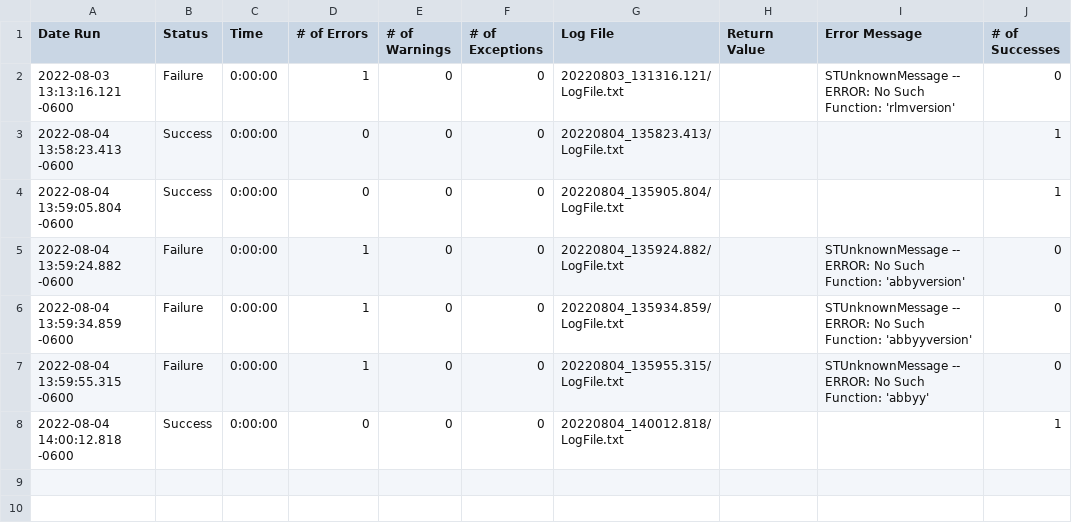
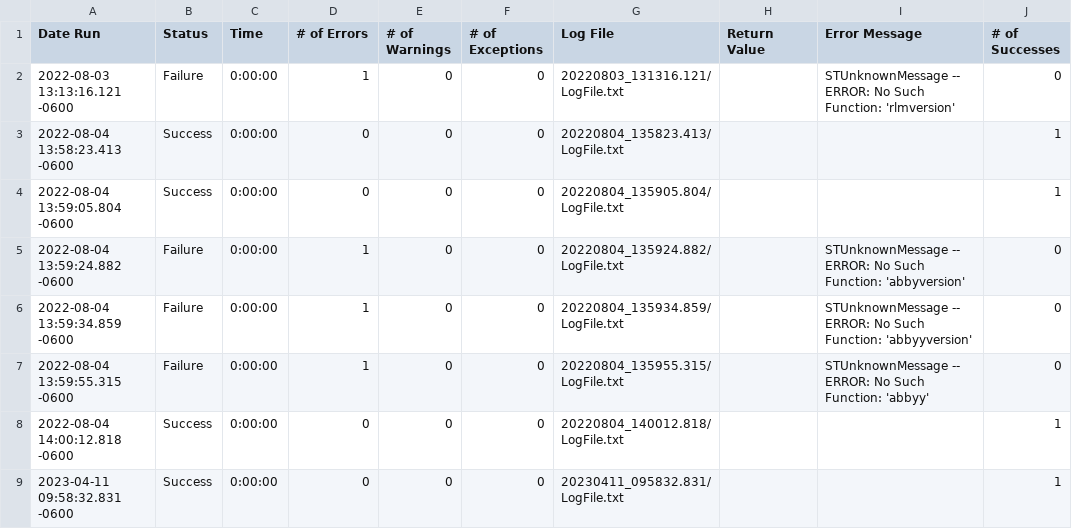
Before and after one commit to reenavkuni/EggplantDAI, a CSV file: Untitled123.suite/Results/Untitled2/RunHistory.csv, drawn as a sheet; the diff names each change by its address in the sheet, - before the commit and + after, or states it on an @@ line.

```diff
--- a/Untitled123.suite/Results/Untitled2/RunHistory.csv
+++ b/Untitled123.suite/Results/Untitled2/RunHistory.csv
+row 9: 2023-04-11 09:58:32.831 -0600 | Success | 0:00:00 | 0 | 0 | 0 | 20230411_095832.831/LogFile.txt |  |  | 1
```
Also changed, not shown: Untitled123.suite/Results/SuiteStatistics.csv, 8 other files.
